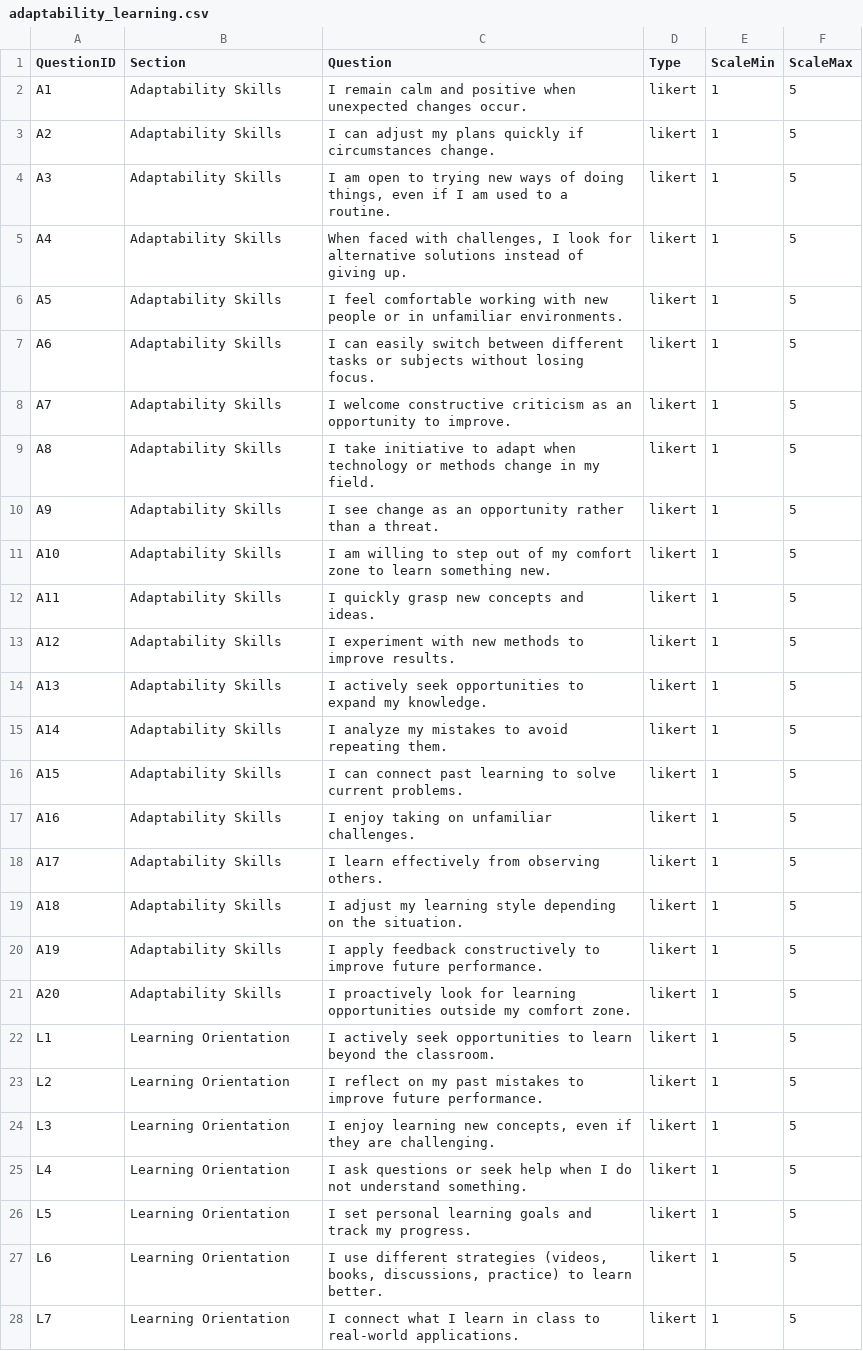
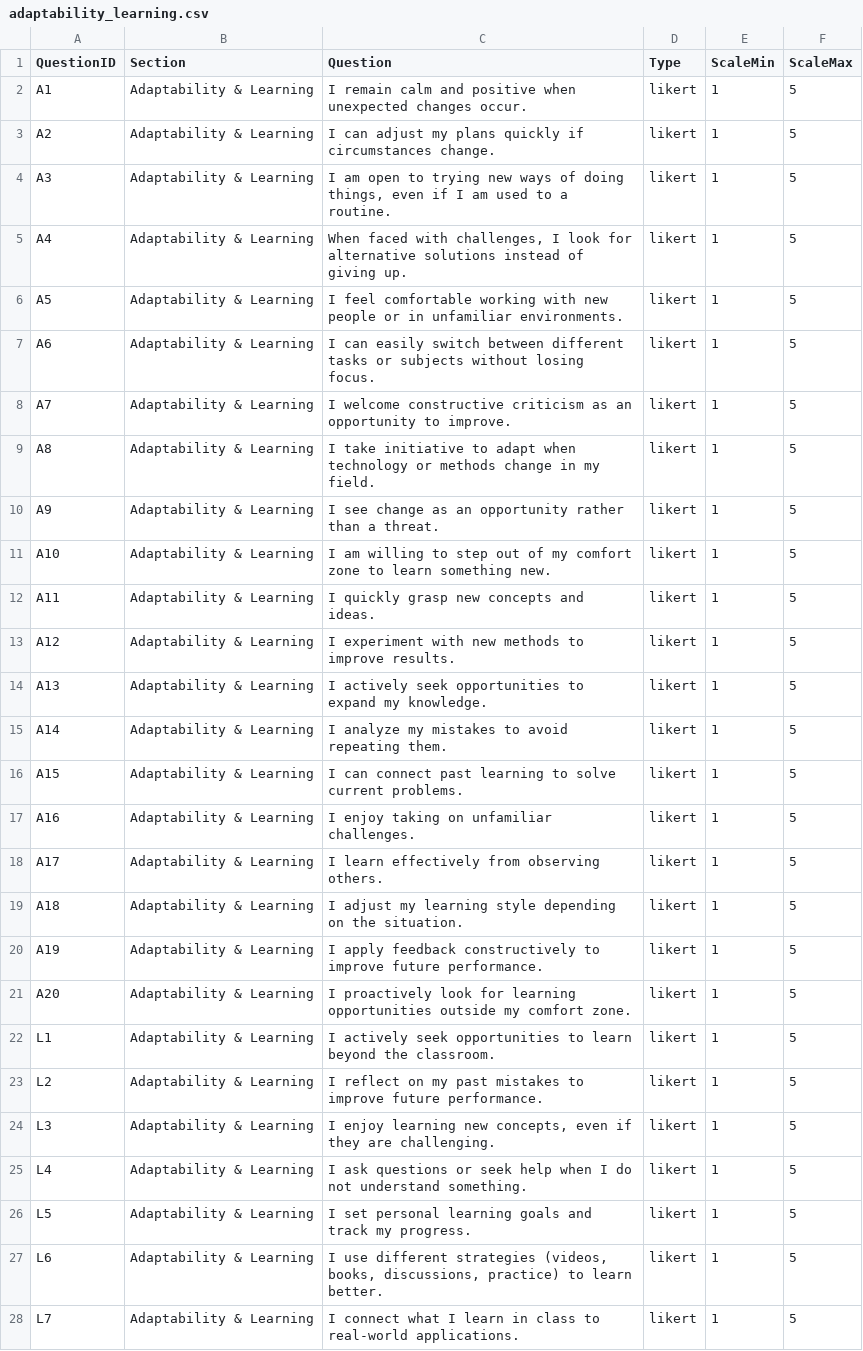
Before and after one commit to 2020coolbuddy-mba/skill2025, a CSV file: adaptability_learning.csv, drawn as a sheet; only a part is shown; the diff covers the shown part only.

Commit message:
Add files via upload

```diff
--- a/adaptability_learning.csv
+++ b/adaptability_learning.csv
@@ -1,28 +1,28 @@
 QuestionID,Section,Question,Type,ScaleMin,ScaleMax
-A1,Adaptability Skills,I remain calm and positive when unexpected changes occur.,likert,1,5
-A2,Adaptability Skills,I can adjust my plans quickly if circumstances change.,likert,1,5
-A3,Adaptability Skills,"I am open to trying new ways of doing things, even if I am used to a routine.",likert,1,5
-A4,Adaptability Skills,"When faced with challenges, I look for alternative solutions instead of giving up.",likert,1,5
-A5,Adaptability Skills,I feel comfortable working with new people or in unfamiliar environments.,likert,1,5
-A6,Adaptability Skills,I can easily switch between different tasks or subjects without losing focus.,likert,1,5
-A7,Adaptability Skills,I welcome constructive criticism as an opportunity to improve.,likert,1,5
-A8,Adaptability Skills,I take initiative to adapt when technology or methods change in my field.,likert,1,5
-A9,Adaptability Skills,I see change as an opportunity rather than a threat.,likert,1,5
-A10,Adaptability Skills,I am willing to step out of my comfort zone to learn something new.,likert,1,5
-A11,Adaptability Skills,I quickly grasp new concepts and ideas.,likert,1,5
-A12,Adaptability Skills,I experiment with new methods to improve results.,likert,1,5
-A13,Adaptability Skills,I actively seek opportunities to expand my knowledge.,likert,1,5
-A14,Adaptability Skills,I analyze my mistakes to avoid repeating them.,likert,1,5
-A15,Adaptability Skills,I can connect past learning to solve current problems.,likert,1,5
-A16,Adaptability Skills,I enjoy taking on unfamiliar challenges.,likert,1,5
-A17,Adaptability Skills,I learn effectively from observing others.,likert,1,5
-A18,Adaptability Skills,I adjust my learning style depending on the situation.,likert,1,5
-A19,Adaptability Skills,I apply feedback constructively to improve future performance.,likert,1,5
-A20,Adaptability Skills,I proactively look for learning opportunities outside my comfort zone.,likert,1,5
-L1,Learning Orientation,I actively seek opportunities to learn beyond the classroom.,likert,1,5
-L2,Learning Orientation,I reflect on my past mistakes to improve future performance.,likert,1,5
-L3,Learning Orientation,"I enjoy learning new concepts, even if they are challenging.",likert,1,5
-L4,Learning Orientation,I ask questions or seek help when I do not understand something.,likert,1,5
-L5,Learning Orientation,I set personal learning goals and track my progress.,likert,1,5
-L6,Learning Orientation,"I use different strategies (videos, books, discussions, practice) to learn better.",likert,1,5
-L7,Learning Orientation,I connect what I learn in class to real-world applications.,likert,1,5
+A1,Adaptability & Learning,I remain calm and positive when unexpected changes occur.,likert,1,5
+A2,Adaptability & Learning,I can adjust my plans quickly if circumstances change.,likert,1,5
+A3,Adaptability & Learning,"I am open to trying new ways of doing things, even if I am used to a routine.",likert,1,5
+A4,Adaptability & Learning,"When faced with challenges, I look for alternative solutions instead of giving up.",likert,1,5
+A5,Adaptability & Learning,I feel comfortable working with new people or in unfamiliar environments.,likert,1,5
+A6,Adaptability & Learning,I can easily switch between different tasks or subjects without losing focus.,likert,1,5
+A7,Adaptability & Learning,I welcome constructive criticism as an opportunity to improve.,likert,1,5
+A8,Adaptability & Learning,I take initiative to adapt when technology or methods change in my field.,likert,1,5
+A9,Adaptability & Learning,I see change as an opportunity rather than a threat.,likert,1,5
+A10,Adaptability & Learning,I am willing to step out of my comfort zone to learn something new.,likert,1,5
+A11,Adaptability & Learning,I quickly grasp new concepts and ideas.,likert,1,5
+A12,Adaptability & Learning,I experiment with new methods to improve results.,likert,1,5
+A13,Adaptability & Learning,I actively seek opportunities to expand my knowledge.,likert,1,5
+A14,Adaptability & Learning,I analyze my mistakes to avoid repeating them.,likert,1,5
+A15,Adaptability & Learning,I can connect past learning to solve current problems.,likert,1,5
+A16,Adaptability & Learning,I enjoy taking on unfamiliar challenges.,likert,1,5
+A17,Adaptability & Learning,I learn effectively from observing others.,likert,1,5
+A18,Adaptability & Learning,I adjust my learning style depending on the situation.,likert,1,5
+A19,Adaptability & Learning,I apply feedback constructively to improve future performance.,likert,1,5
+A20,Adaptability & Learning,I proactively look for learning opportunities outside my comfort zone.,likert,1,5
+L1,Adaptability & Learning,I actively seek opportunities to learn beyond the classroom.,likert,1,5
+L2,Adaptability & Learning,I reflect on my past mistakes to improve future performance.,likert,1,5
+L3,Adaptability & Learning,"I enjoy learning new concepts, even if they are challenging.",likert,1,5
+L4,Adaptability & Learning,I ask questions or seek help when I do not understand something.,likert,1,5
+L5,Adaptability & Learning,I set personal learning goals and track my progress.,likert,1,5
+L6,Adaptability & Learning,"I use different strategies (videos, books, discussions, practice) to learn better.",likert,1,5
+L7,Adaptability & Learning,I connect what I learn in class to real-world applications.,likert,1,5
```
Also changed, not shown: 3 edited cells elsewhere in this file.
